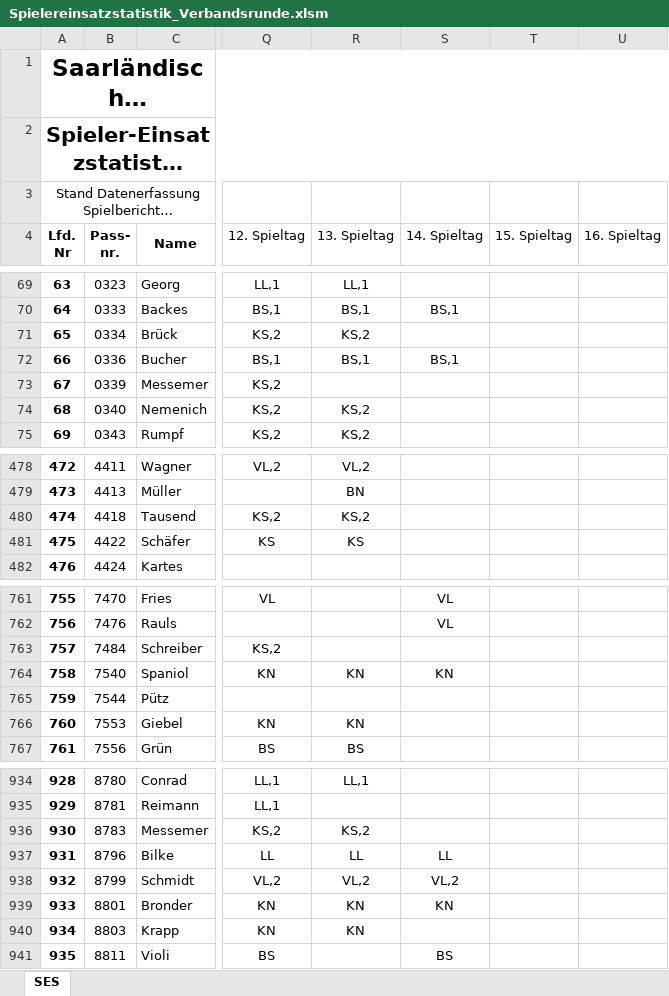
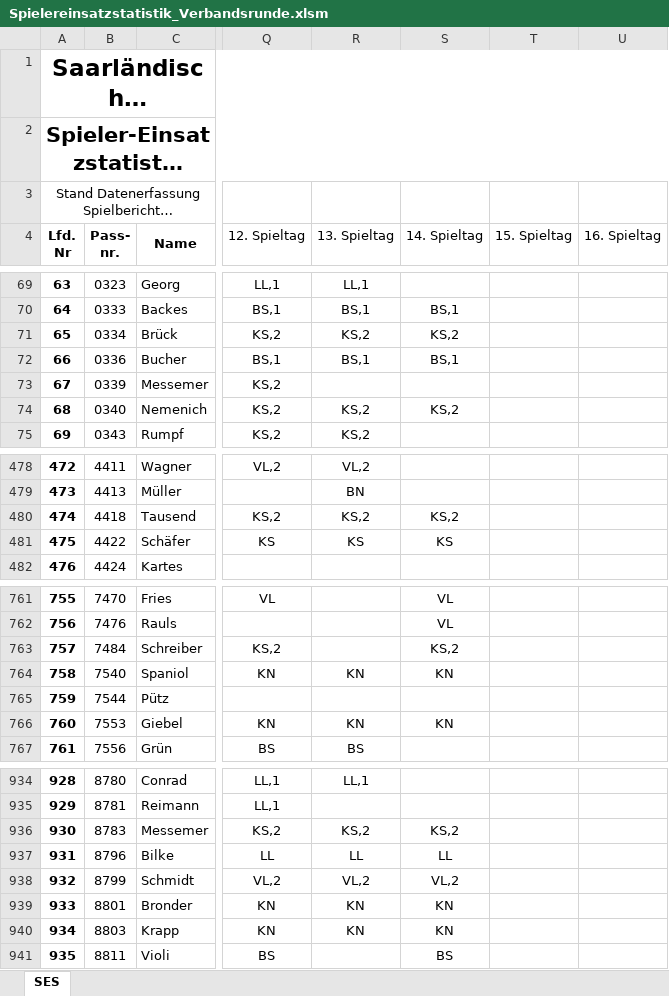
Before and after one commit to Deutscher-Tischfussballbund/stfv-docs, an Excel workbook: assets/statistiken/Spielereinsatzstatistik_Verbandsrunde.xlsm, sheet SES, drawn as a sheet; only a part is shown, gaps mark what is left out; long unchanged cells end in …; values as stored, in another font and other column widths than the file's, no borders; charts and pictures and conditional formats not drawn; the diff covers the shown part only; the diff names each change by its address in the sheet, - before the commit and + after, or states it on an @@ line.

```diff
--- a/assets/statistiken/Spielereinsatzstatistik_Verbandsrunde.xlsm (sheet SES)
+++ b/assets/statistiken/Spielereinsatzstatistik_Verbandsrunde.xlsm (sheet SES)
@@ column A (Lfd. Nr) renumbered between rows 3 and 1070 @@
-S71 (14. Spieltag): (empty)
+S71 (14. Spieltag): KS,2
-S74 (14. Spieltag): (empty)
+S74 (14. Spieltag): KS,2
-S480 (14. Spieltag): (empty)
+S480 (14. Spieltag): KS,2
-S481 (14. Spieltag): (empty)
+S481 (14. Spieltag): KS
-S763 (14. Spieltag): (empty)
+S763 (14. Spieltag): KS,2
-S766 (14. Spieltag): (empty)
+S766 (14. Spieltag): KN
-S936 (14. Spieltag): (empty)
+S936 (14. Spieltag): KS,2
-S940 (14. Spieltag): (empty)
+S940 (14. Spieltag): KN
```
Also changed, not shown: 1 added row and 39 edited cells elsewhere in this sheet, formulas that keep their value, assets/statistiken/Spielereinsatzstatistik_Pokal.xlsm, 5 other files.
